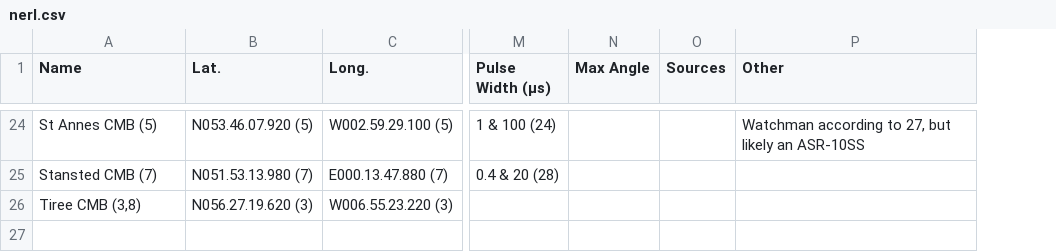
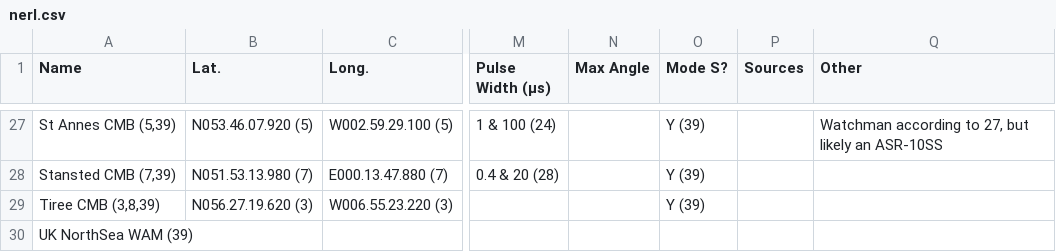
Before and after one commit to sw104/UK-Civil-Radars, a CSV file: nerl.csv, drawn as a sheet; only a part is shown, gaps mark what is left out; addresses are those after the commit; rows hold the shown columns only; the diff covers the shown part only; the diff names each change by its address in the sheet, - before the commit and + after, or states it on an @@ line.

```diff
--- a/nerl.csv
+++ b/nerl.csv
+column O (Mode S?), rows 27-29: all Y (39)
-A27 (Name): St Annes CMB (5)
+A27 (Name): St Annes CMB (5,39)
-A28 (Name): Stansted CMB (7)
+A28 (Name): Stansted CMB (7,39)
-A29 (Name): Tiree CMB (3,8)
+A29 (Name): Tiree CMB (3,8,39)
+row 30: UK NorthSea WAM (39)
```
Also changed, not shown: 6 added rows, 3 removed rows and 22 edited cells elsewhere in this file, aero.csv, sources.csv, 2 other files.
